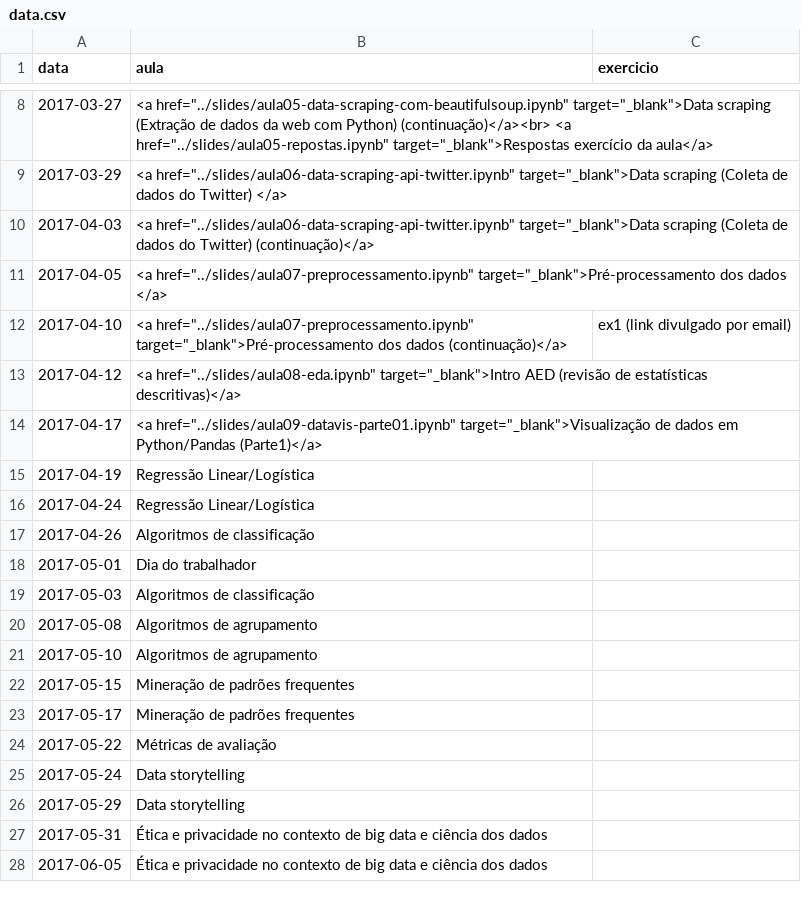
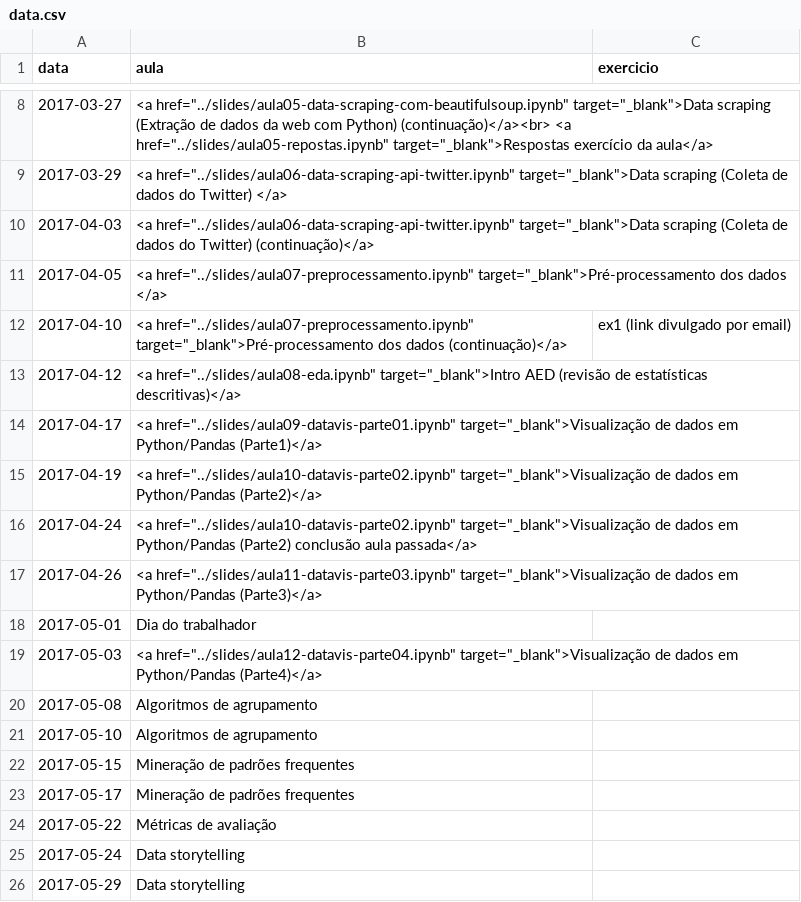
Before and after one commit to ProfLuciano/cd, a CSV file: pages/data.csv, drawn as a sheet; only a part is shown, gaps mark what is left out; the shorter side is filled out with more unchanged rows.

Commit message:
Adicionadas aulas 10, 11 e 12. Foram adicionadas tambem algumas figuras da aula 12.

```diff
--- a/pages/data.csv
+++ b/pages/data.csv
@@ -14,7 +14,7 @@ data,aula,exercicio
 2017-04-17,<a href="../slides/aula09-datavis-parte01.ipynb" target="_blank">Visualização de dados em Python/Pandas (Parte1)</a>,
-2017-04-19,Regressão Linear/Logística,
-2017-04-24,Regressão Linear/Logística,
-2017-04-26,Algoritmos de classificação,
+2017-04-19,<a href="../slides/aula10-datavis-parte02.ipynb" target="_blank">Visualização de dados em Python/Pandas (Parte2)</a>,
+2017-04-24,<a href="../slides/aula10-datavis-parte02.ipynb" target="_blank">Visualização de dados em Python/Pandas (Parte2) conclusão aula passada</a>,
+2017-04-26,<a href="../slides/aula11-datavis-parte03.ipynb" target="_blank">Visualização de dados em Python/Pandas (Parte3)</a>,
 2017-05-01,Dia do trabalhador,
-2017-05-03,Algoritmos de classificação,
+2017-05-03,<a href="../slides/aula12-datavis-parte04.ipynb" target="_blank">Visualização de dados em Python/Pandas (Parte4)</a>,
 2017-05-08,Algoritmos de agrupamento,
```
Also changed, not shown: 11 other files.
